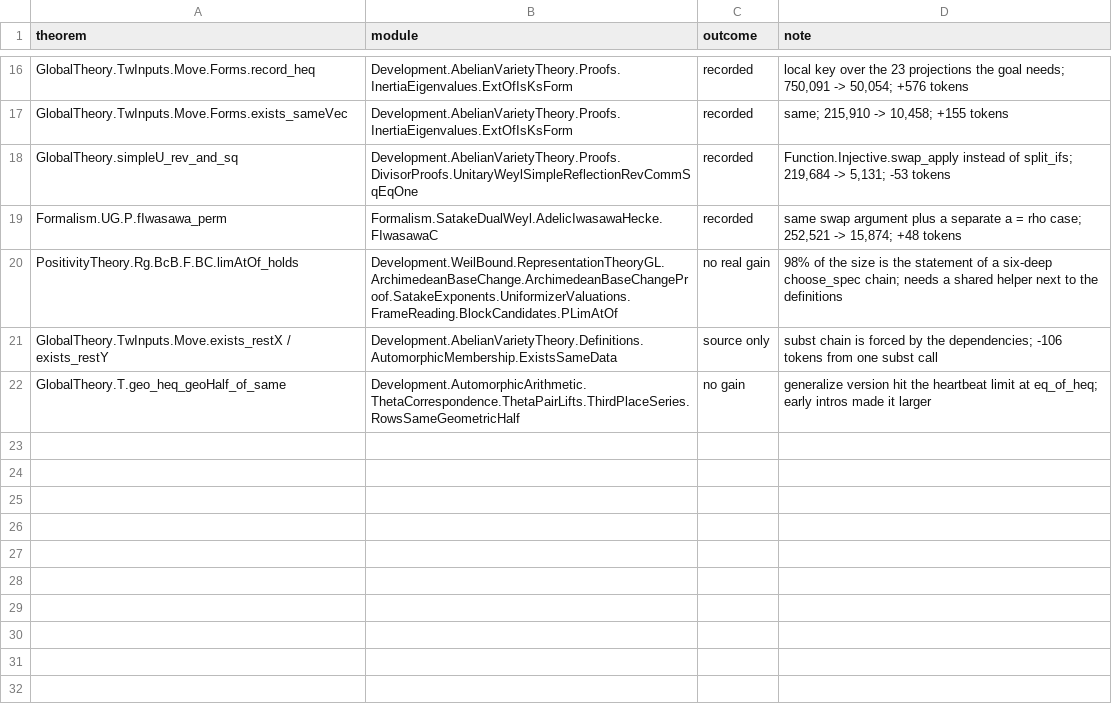
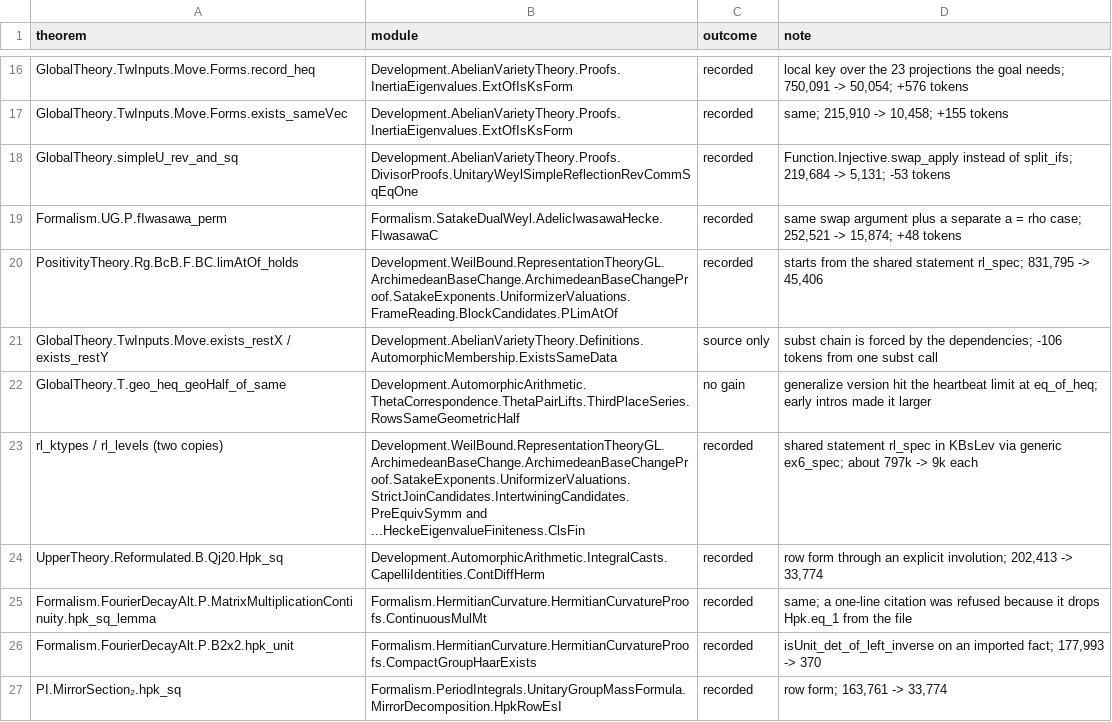
Before and after one commit to ShivMunagala/grh-simplification-drive, a TSV file: campaign/proof-shrink/attempted.tsv, drawn as a sheet; only a part is shown, gaps mark what is left out; the diff covers the shown part only.

```diff
--- a/campaign/proof-shrink/attempted.tsv
+++ b/campaign/proof-shrink/attempted.tsv
@@ -19,4 +19,9 @@ GlobalTheory.simpleU_rev_and_sq	Development.AbelianVarietyTheory.Proofs.DivisorP
 Formalism.UG.P.fIwasawa_perm	Formalism.SatakeDualWeyl.AdelicIwasawaHecke.FIwasawaC	recorded	same swap argument plus a separate a = rho case; 252,521 -> 15,874; +48 tokens
-PositivityTheory.Rg.BcB.F.BC.limAtOf_holds	Development.WeilBound.RepresentationTheoryGL.ArchimedeanBaseChange.ArchimedeanBaseChangeProof.SatakeExponents.UniformizerValuations.FrameReading.BlockCandidates.PLimAtOf	no real gain	98% of the size is the statement of a six-deep choose_spec chain; needs a shared helper next to the definitions
+PositivityTheory.Rg.BcB.F.BC.limAtOf_holds	Development.WeilBound.RepresentationTheoryGL.ArchimedeanBaseChange.ArchimedeanBaseChangeProof.SatakeExponents.UniformizerValuations.FrameReading.BlockCandidates.PLimAtOf	recorded	starts from the shared statement rl_spec; 831,795 -> 45,406
 GlobalTheory.TwInputs.Move.exists_restX / exists_restY	Development.AbelianVarietyTheory.Definitions.AutomorphicMembership.ExistsSameData	source only	subst chain is forced by the dependencies; -106 tokens from one subst call
 GlobalTheory.T.geo_heq_geoHalf_of_same	Development.AutomorphicArithmetic.ThetaCorrespondence.ThetaPairLifts.ThirdPlaceSeries.RowsSameGeometricHalf	no gain	generalize version hit the heartbeat limit at eq_of_heq; early intros made it larger
+rl_ktypes / rl_levels (two copies)	Development.WeilBound.RepresentationTheoryGL.ArchimedeanBaseChange.ArchimedeanBaseChangeProof.SatakeExponents.UniformizerValuations.StrictJoinCandidates.IntertwiningCandidates.PreEquivSymm and ...HeckeEigenvalueFiniteness.ClsFin	recorded	shared statement rl_spec in KBsLev via generic ex6_spec; about 797k -> 9k each
+UpperTheory.Reformulated.B.Qj20.Hpk_sq	Development.AutomorphicArithmetic.IntegralCasts.CapelliIdentities.ContDiffHerm	recorded	row form through an explicit involution; 202,413 -> 33,774
+Formalism.FourierDecayAlt.P.MatrixMultiplicationContinuity.hpk_sq_lemma	Formalism.HermitianCurvature.HermitianCurvatureProofs.ContinuousMulMt	recorded	same; a one-line citation was refused because it drops Hpk.eq_1 from the file
+Formalism.FourierDecayAlt.P.B2x2.hpk_unit	Formalism.HermitianCurvature.HermitianCurvatureProofs.CompactGroupHaarExists	recorded	isUnit_det_of_left_inverse on an imported fact; 177,993 -> 370
+PI.MirrorSection₂.hpk_sq	Formalism.PeriodIntegrals.UnitaryGroupMassFormula.MirrorDecomposition.HpkRowEsI	recorded	row form; 163,761 -> 33,774
```
Also changed, not shown: 7 added rows and 2 edited cells elsewhere in this file, metrics/history.csv, 4 other files.
